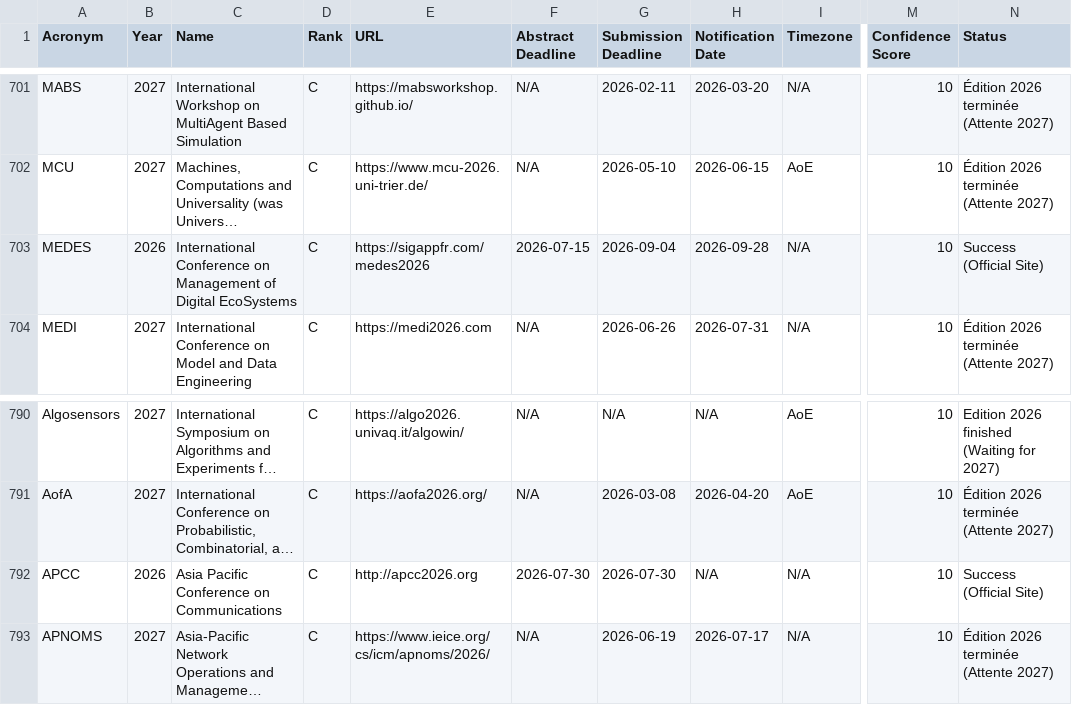
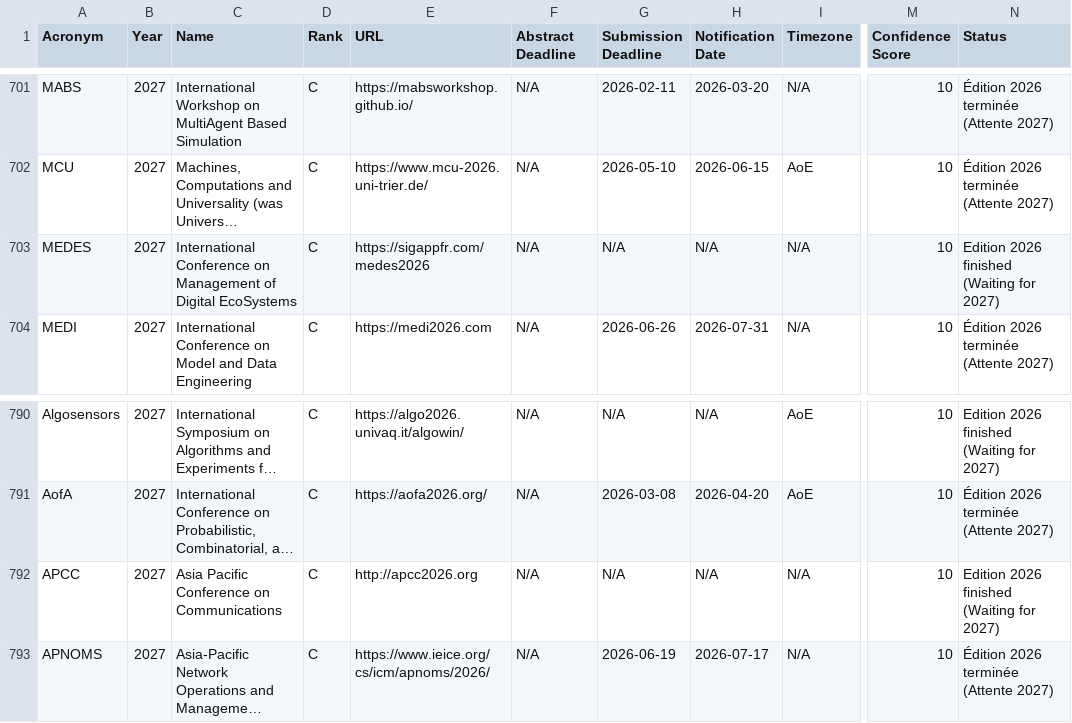
Before and after one commit to JohanPy/ICORESearch, a CSV file: conferences_filtrees.csv, drawn as a sheet; only a part is shown, gaps mark what is left out; long unchanged cells end in …; the diff names each change by its address in the sheet, - before the commit and + after, or states it on an @@ line.

```diff
--- a/conferences_filtrees.csv
+++ b/conferences_filtrees.csv
-B703 (Year): 2026
+B703 (Year): 2027
-F703 (Abstract Deadline): 2026-07-15
+F703 (Abstract Deadline): N/A
-G703 (Submission Deadline): 2026-09-04
+G703 (Submission Deadline): N/A
-H703 (Notification Date): 2026-09-28
+H703 (Notification Date): N/A
-N703 (Status): Success (Official Site)
+N703 (Status): Edition 2026 finished (Waiting for 2027)
-B792 (Year): 2026
+B792 (Year): 2027
-F792 (Abstract Deadline): 2026-07-30
+F792 (Abstract Deadline): N/A
-G792 (Submission Deadline): 2026-07-30
+G792 (Submission Deadline): N/A
-N792 (Status): Success (Official Site)
+N792 (Status): Edition 2026 finished (Waiting for 2027)
```
Also changed, not shown: 1 other file.
